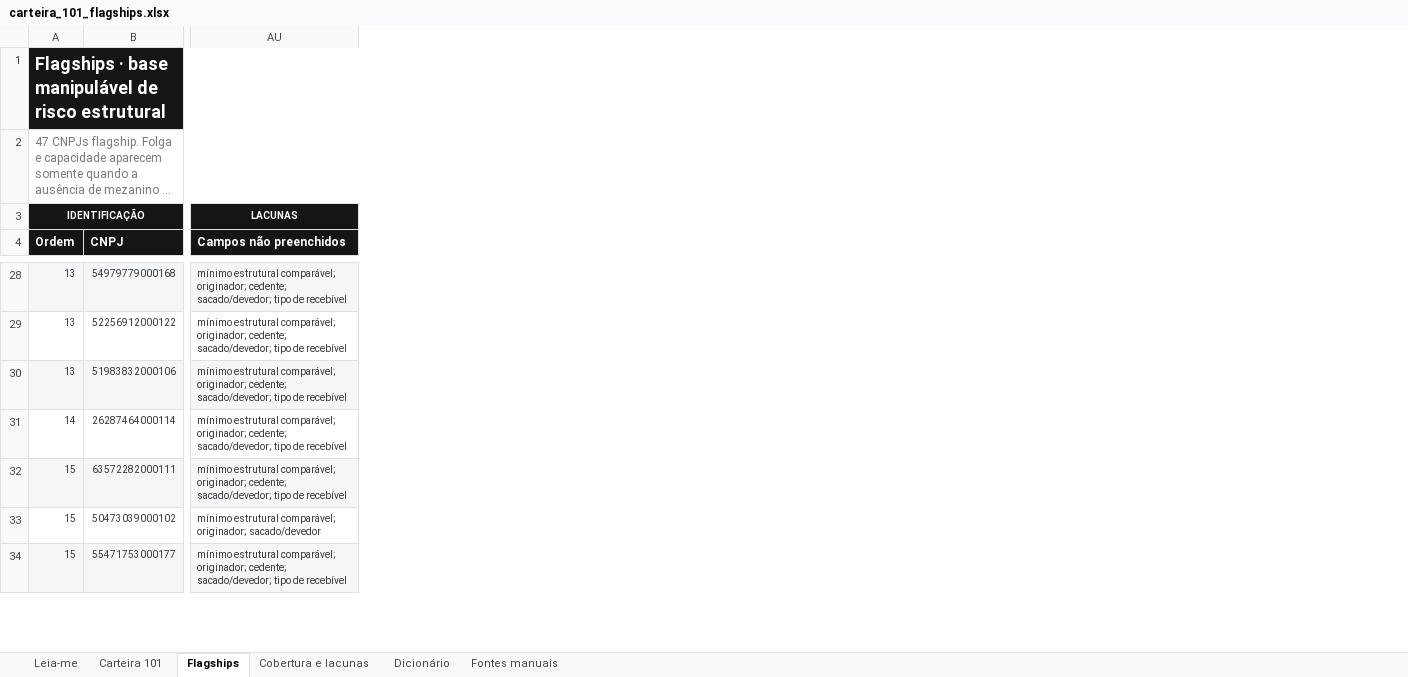
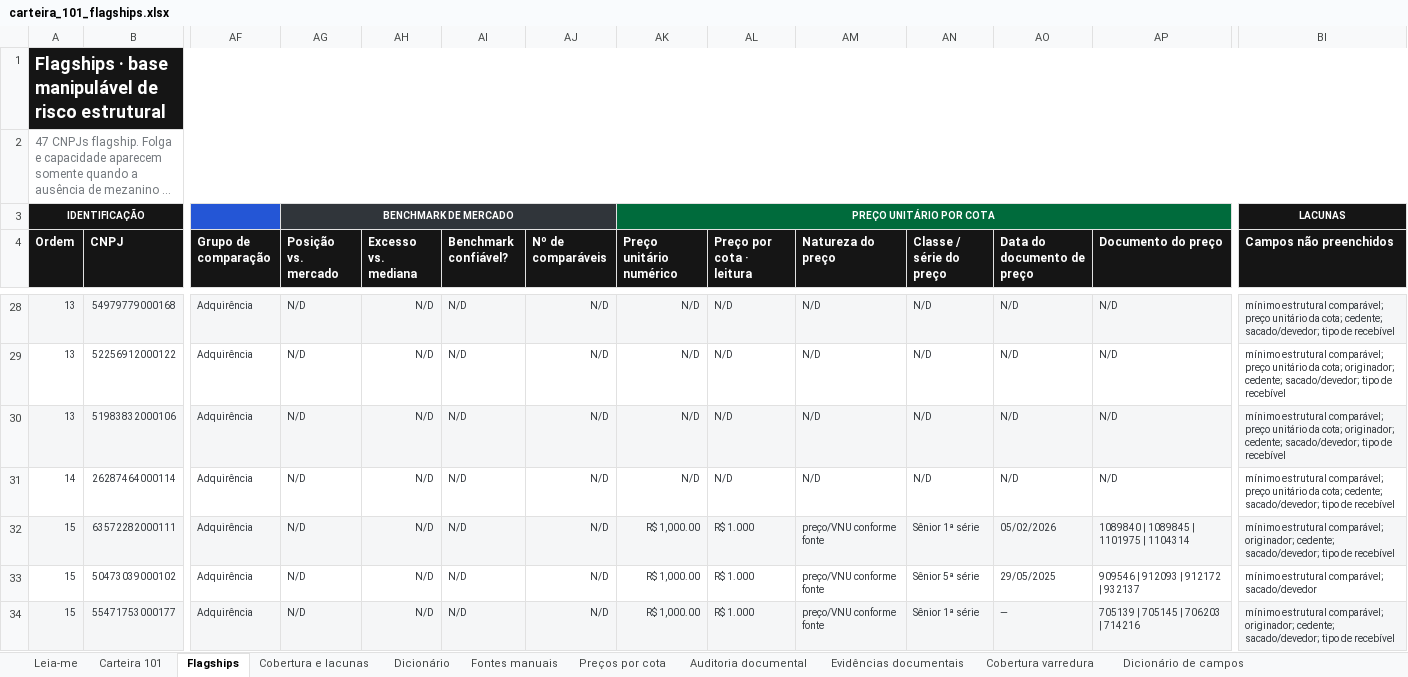
Before and after one commit to abalroar/fidc, an Excel workbook: data/industry_study/generated_revision/carteira_101_flagships.xlsx, sheet Flagships, drawn as a sheet; only a part is shown, gaps mark what is left out; long unchanged cells end in …; values as stored, in another font and other column widths than the file's, no borders; conditional formats not drawn; addresses are those after the commit; the diff covers the shown part only; the diff names each change by its address in the sheet, - before the commit and + after, or states it on an @@ line.

Commit message:
Revisa deck ago-26 e publica risco estrutural

```diff
--- a/data/industry_study/generated_revision/carteira_101_flagships.xlsx (sheet Flagships)
+++ b/data/industry_study/generated_revision/carteira_101_flagships.xlsx (sheet Flagships)
+sheet tab: Preços por cota
+sheet tab: Auditoria documental
+sheet tab: Evidências documentais
+sheet tab: Cobertura varredura
+sheet tab: Dicionário de campos
+column AF (Grupo de comparação), rows 28-34: all Adquirência
+column AG (Posição vs. mercado), row 3: BENCHMARK DE MERCADO; rows 28-34: all N/D
+column AH (Excesso vs. mediana), rows 28-34: all N/D
+column AI (Benchmark confiável?), rows 28-34: all N/D
+column AJ (Nº de comparáveis), rows 28-34: all N/D
+column AK (Preço unitário numérico), row 3: PREÇO UNITÁRIO POR COTA; rows 28-34: N/D | N/D | N/D | N/D | R$ 1,000.00 | R$ 1,000.00 | R$ 1,000.00
+column AL (Preço por cota · leitura), rows 28-34: N/D | N/D | N/D | N/D | R$ 1.000 | R$ 1.000 | R$ 1.000
+column AM (Natureza do preço), rows 28-34: N/D | N/D | N/D | N/D | preço/VNU conforme fonte | preço/VNU conforme fonte | preço/VNU conforme fonte
+column AN (Classe / série do preço), rows 28-34: N/D | N/D | N/D | N/D | Sênior 1ª série | Sênior 5ª série | Sênior 1ª série
+column AO (Data do documento de preço), rows 28-34: N/D | N/D | N/D | N/D | 05/02/2026 | 29/05/2025 | —
+column AP (Documento do preço), rows 28-34: N/D | N/D | N/D | N/D | 1089840 | 1089845 | 1101975 | 1104314 | 909546 | 912093 | 912172 | 932137 | 705139 | 705145 | 706203 | 714216
-BI28 (Campos não preenchidos): …estrutural comparável; originador; cedente; sacado/devedor;…
+BI28 (Campos não preenchidos): …estrutural comparável; preço unitário da cota; cedente; sacado/devedor;…
-BI29:BI30 (Campos não preenchidos): …estrutural comparável; originador; cedente;…
+BI29:BI30 (Campos não preenchidos): …estrutural comparável; preço unitário da cota; originador; cedente;…
-BI31 (Campos não preenchidos): …estrutural comparável; originador; cedente; sacado/devedor;…
+BI31 (Campos não preenchidos): …estrutural comparável; preço unitário da cota; cedente; sacado/devedor;…
-BI33 (Campos não preenchidos): …estrutural comparável; originador; sacado/devedor
+BI33 (Campos não preenchidos): …estrutural comparável; sacado/devedor
```
Also changed, not shown: 3 added columns and 72 edited cells elsewhere in this sheet, sheet Fontes manuais, sheet Carteira 101, sheet Cobertura e lacunas, sheet Dicionário, 44 other files.
